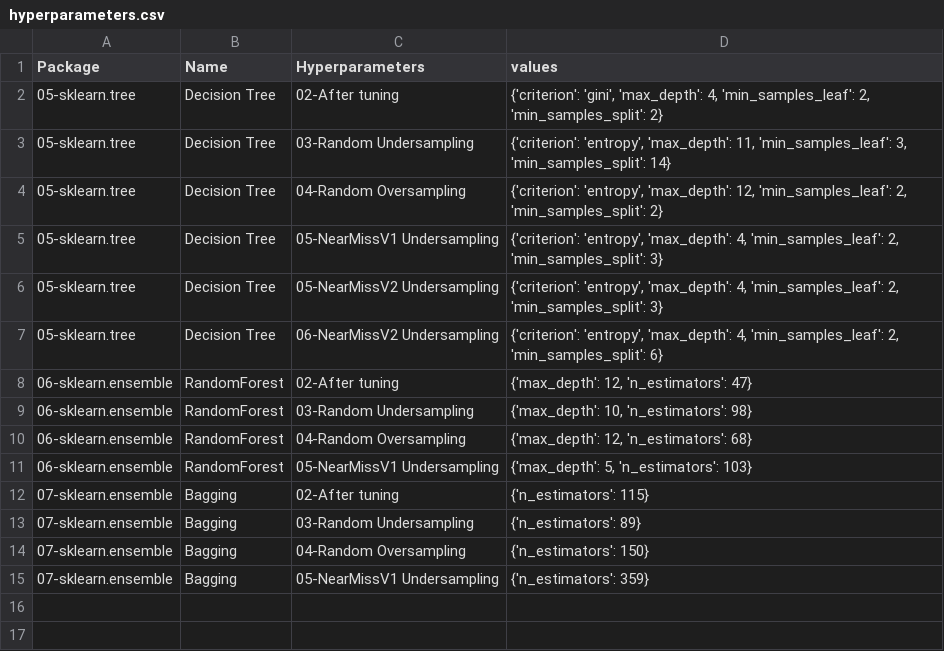
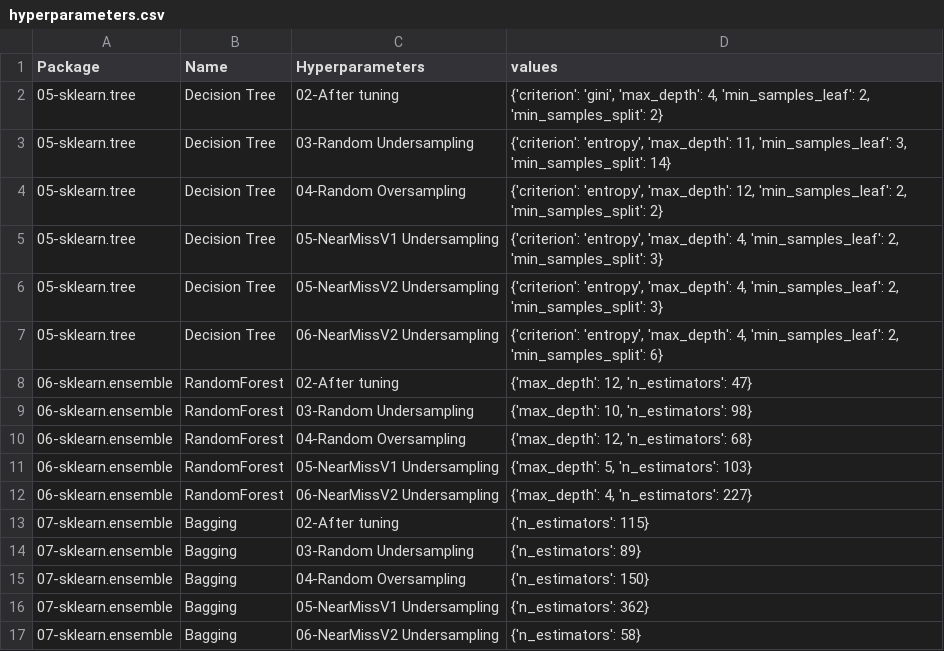
Before and after one commit to franck-benault/Fraud-Detection-simulated-data, a CSV file: data/results/hyperparameters.csv, drawn as a sheet.

Commit message:
[SAMPLING] complete NearMissV2

```diff
--- a/data/results/hyperparameters.csv
+++ b/data/results/hyperparameters.csv
@@ -11,2 +11,3 @@ Package,Name,Hyperparameters,values
 06-sklearn.ensemble,RandomForest,05-NearMissV1 Undersampling,"{'max_depth': 5, 'n_estimators': 103}"
+06-sklearn.ensemble,RandomForest,06-NearMissV2 Undersampling,"{'max_depth': 4, 'n_estimators': 227}"
 07-sklearn.ensemble,Bagging,02-After tuning,{'n_estimators': 115}
@@ -14,2 +15,3 @@ Package,Name,Hyperparameters,values
 07-sklearn.ensemble,Bagging,04-Random Oversampling,{'n_estimators': 150}
-07-sklearn.ensemble,Bagging,05-NearMissV1 Undersampling,{'n_estimators': 359}
+07-sklearn.ensemble,Bagging,05-NearMissV1 Undersampling,{'n_estimators': 362}
+07-sklearn.ensemble,Bagging,06-NearMissV2 Undersampling,{'n_estimators': 58}
```
Also changed, not shown: data/results/learnngTest.csv, data/results/performanceF1.csv, 3 other files.
